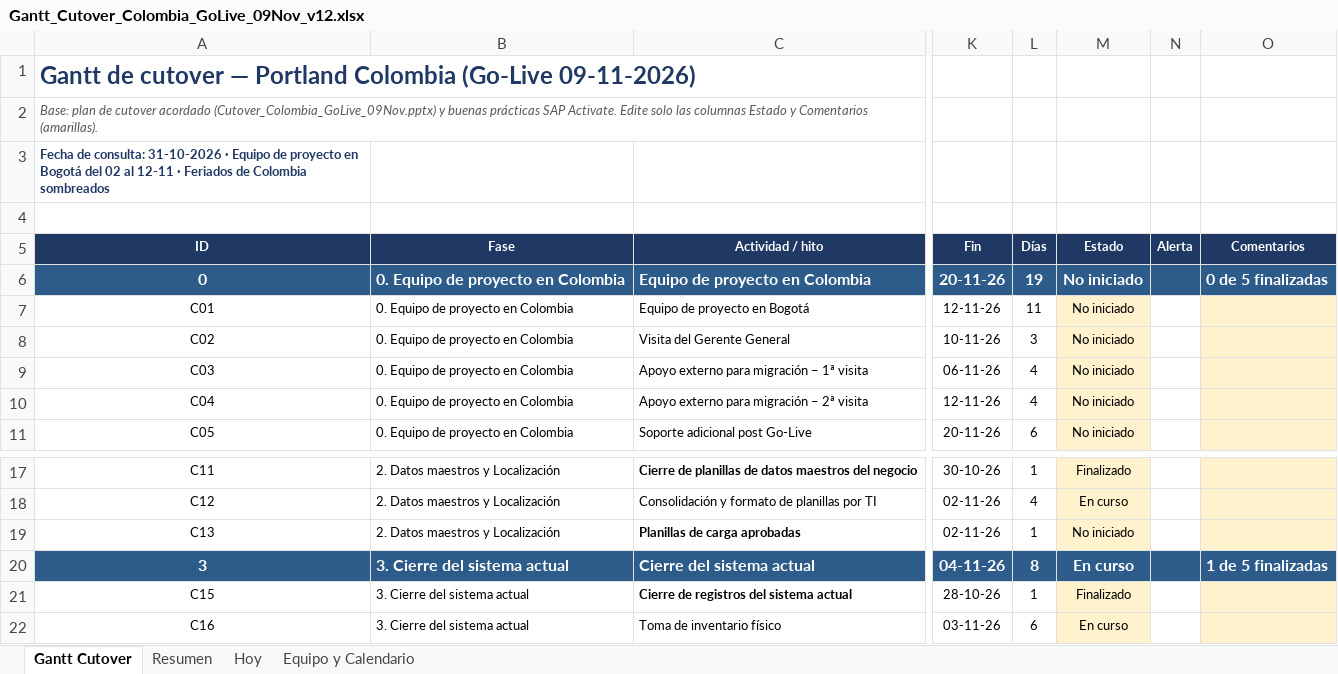
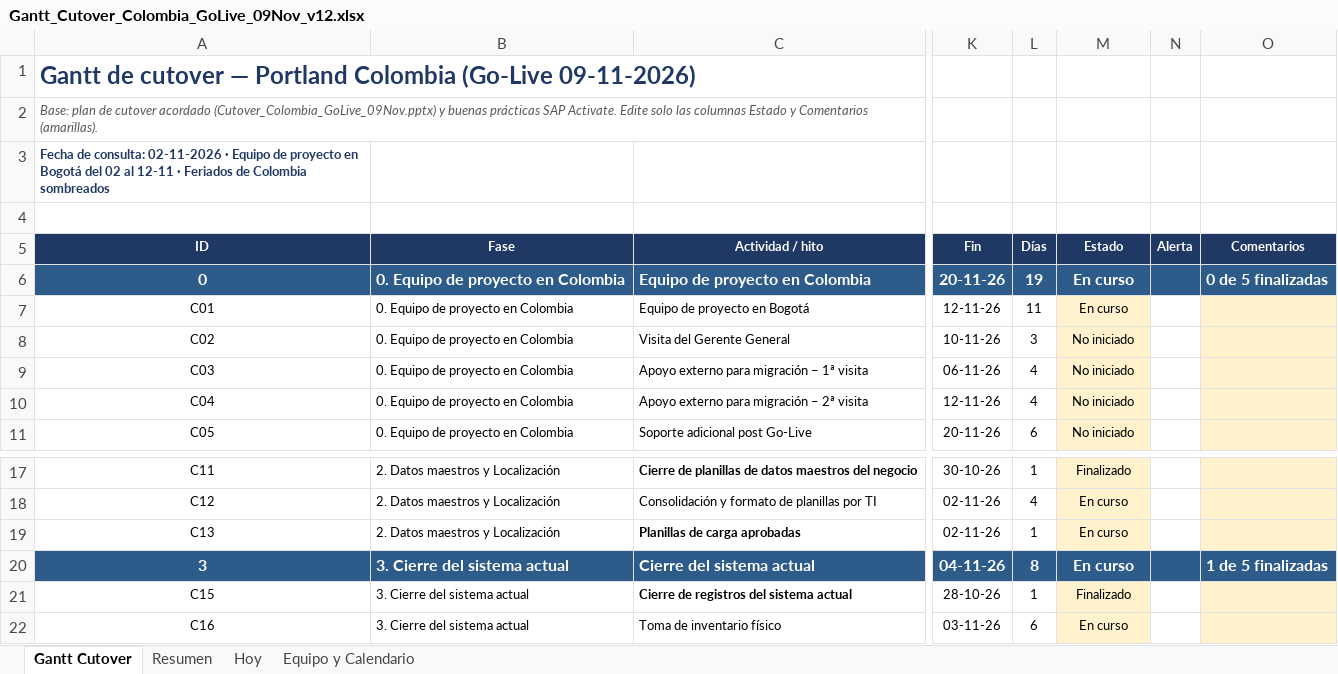
Before and after one commit to GarfioHook/GO_LIVE_COLOMBIA, an Excel workbook: Gantt_Cutover_Colombia_GoLive_09Nov_v12.xlsx, sheet Gantt Cutover, drawn as a sheet; only a part is shown, gaps mark what is left out; values as stored, in another font and other column widths than the file's, no borders; conditional formats not drawn; the diff names each change by its address in the sheet, - before the commit and + after, or states it on an @@ line.

```diff
--- a/Gantt_Cutover_Colombia_GoLive_09Nov_v12.xlsx (sheet Gantt Cutover)
+++ b/Gantt_Cutover_Colombia_GoLive_09Nov_v12.xlsx (sheet Gantt Cutover)
-A3: …de consulta: 31-10-2026 · Equipo…
+A3: …de consulta: 02-11-2026 · Equipo…
-M6:M7: No iniciado
+M6:M7: En curso
-M19: No iniciado
+M19: En curso
```
Also changed, not shown: sheet Hoy, sheet Resumen, formulas that keep their value, hidden cells.
